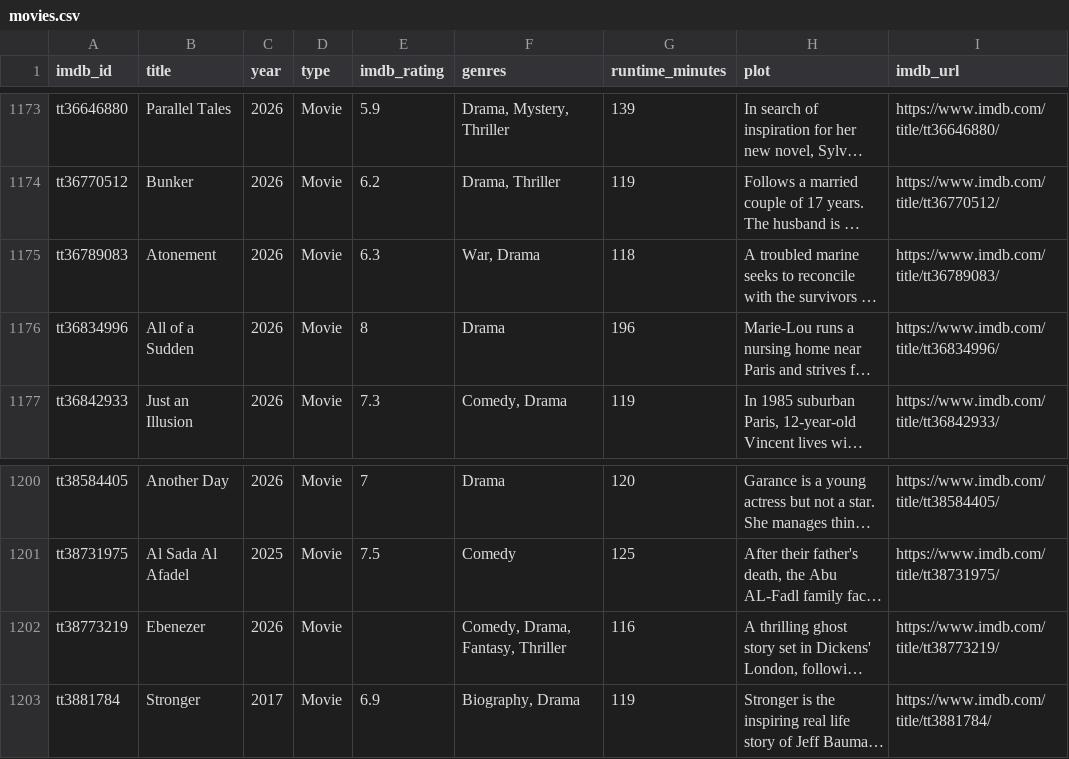
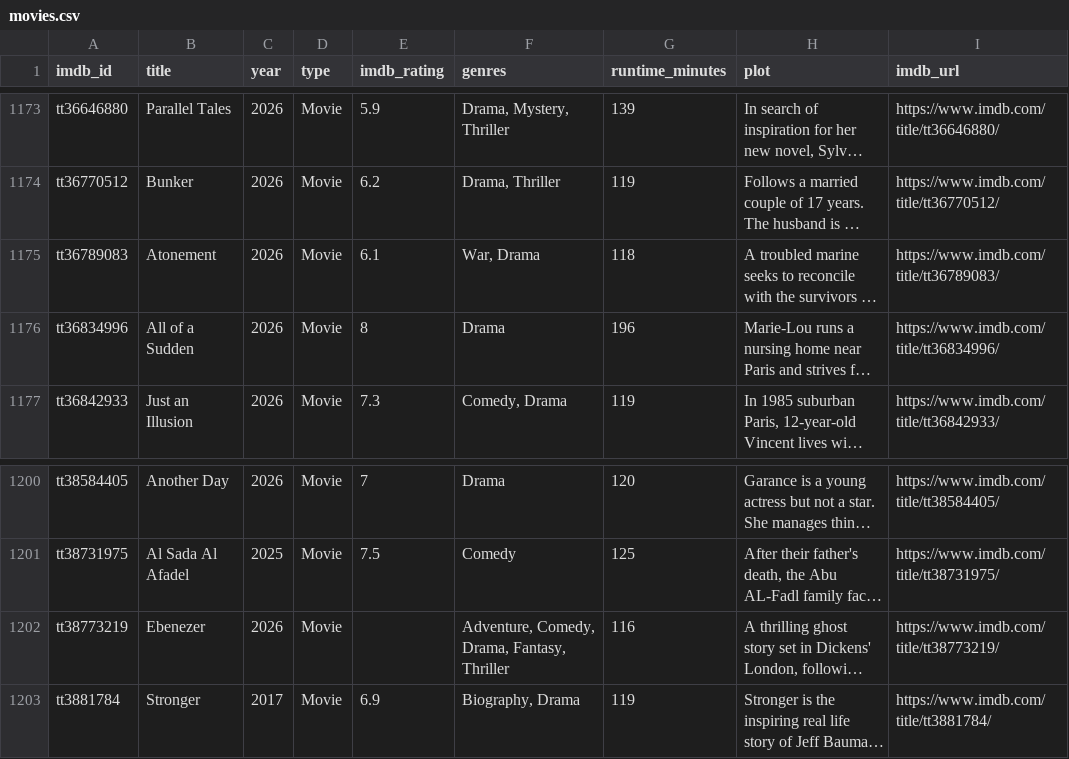
Before and after one commit to scl2020/imdb-watchlist-sync, a CSV file: movies.csv, drawn as a sheet; only a part is shown, gaps mark what is left out; long unchanged cells end in …; the diff names each change by its address in the sheet, - before the commit and + after, or states it on an @@ line.

```diff
--- a/movies.csv
+++ b/movies.csv
-E1175 (imdb_rating): 6.3
+E1175 (imdb_rating): 6.1
-F1202 (genres): Comedy, Drama, Fantasy, Thriller
+F1202 (genres): Adventure, Comedy, Drama, Fantasy, Thriller
```
Also changed, not shown: 1 other file.
